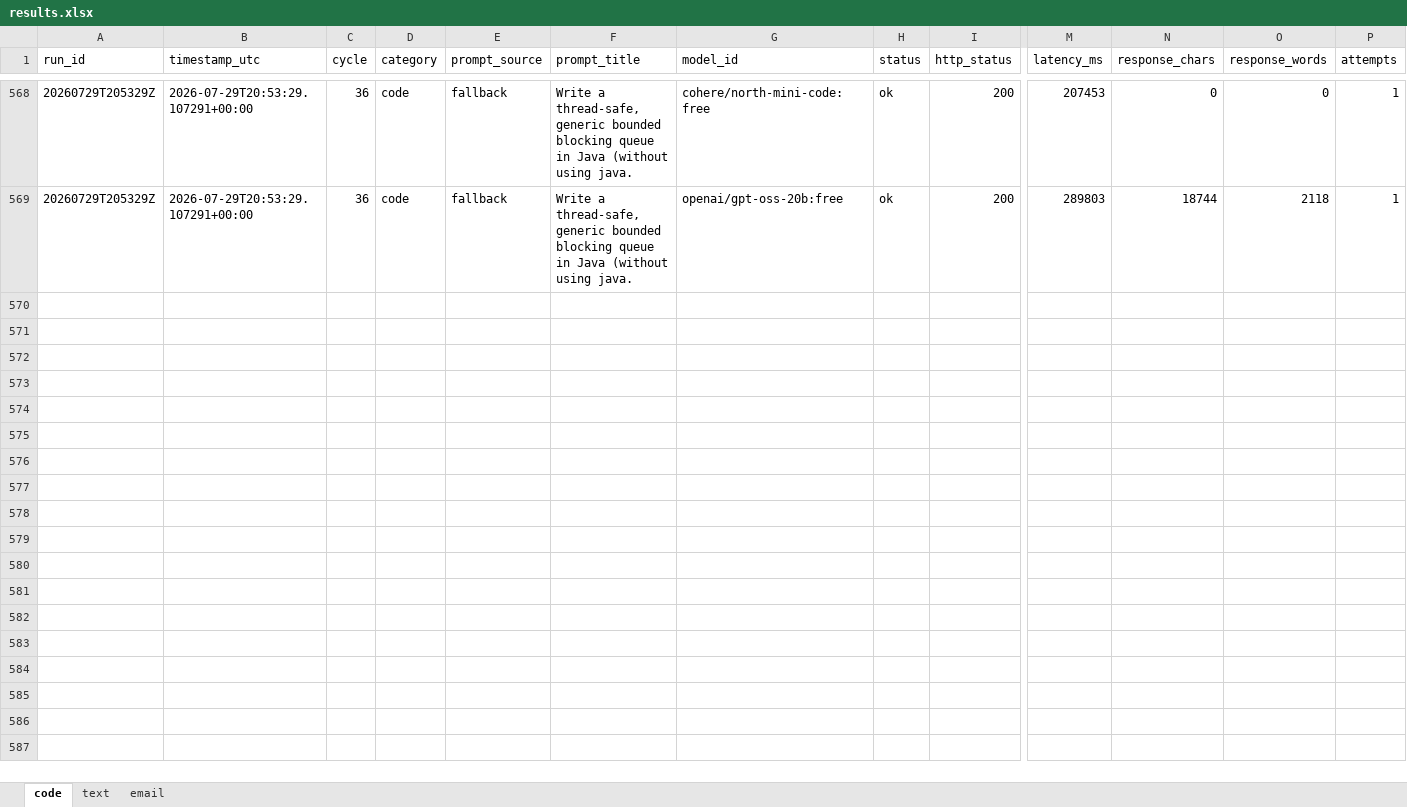
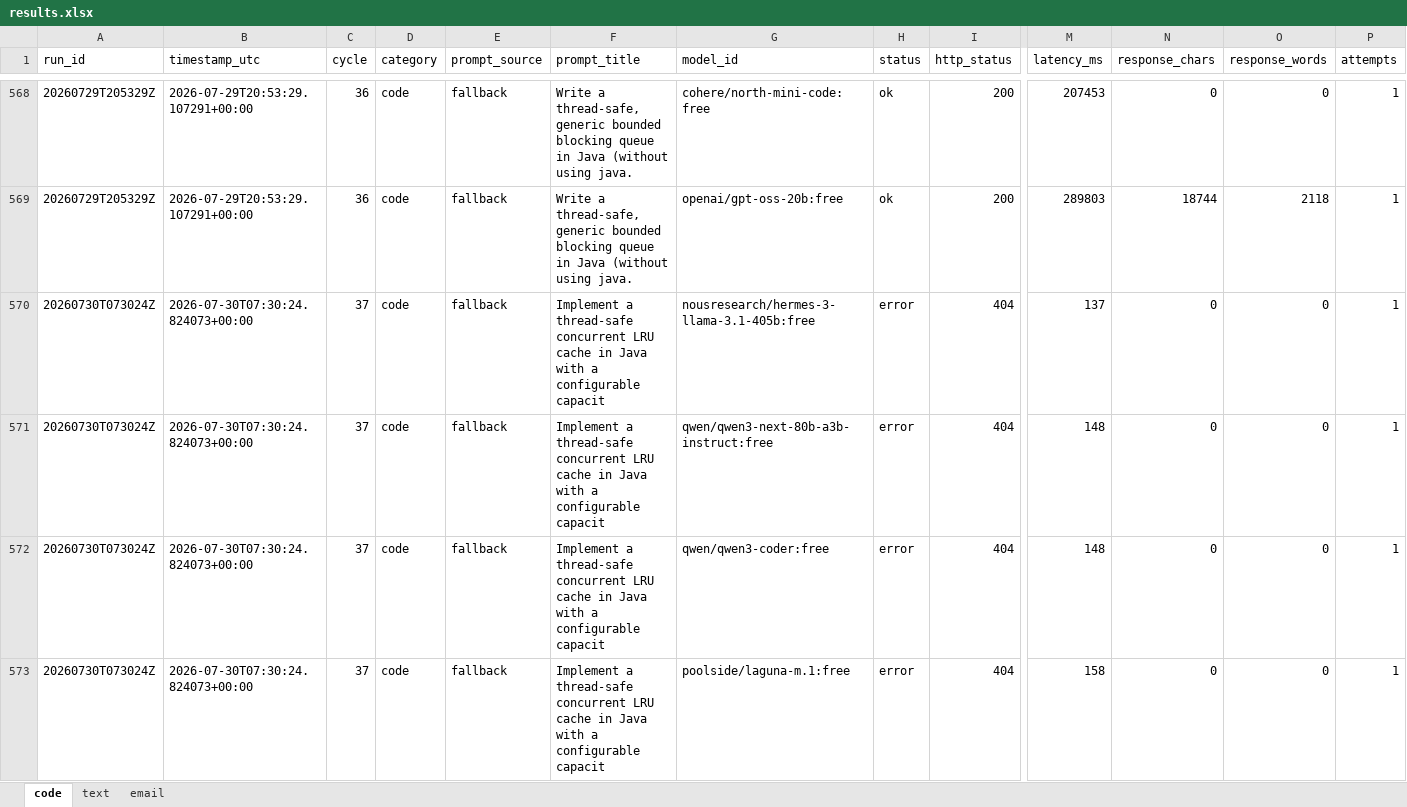
Before and after one commit to upendrasabnis/model-bench, an Excel workbook: results.xlsx, sheet code, drawn as a sheet; only a part is shown, gaps mark what is left out; values as stored, in another font and other column widths than the file's, no borders; rows hold the shown columns only; the diff covers the shown part only; the diff names each change by its address in the sheet, - before the commit and + after, or states it on an @@ line.

```diff
--- a/results.xlsx (sheet code)
+++ b/results.xlsx (sheet code)
+row 570: 20260730T073024Z | 2026-07-30T07:30:24.824073+00:00 | 37 | code | fallback | Implement a thread-safe concurrent LRU cache in Java with a configurable capacit | nousresearch/hermes-3-llama-3.1-405b:free | error | 404 | 137 | 0 | 0 | 1
+row 571: 20260730T073024Z | 2026-07-30T07:30:24.824073+00:00 | 37 | code | fallback | Implement a thread-safe concurrent LRU cache in Java with a configurable capacit | qwen/qwen3-next-80b-a3b-instruct:free | error | 404 | 148 | 0 | 0 | 1
+row 572: 20260730T073024Z | 2026-07-30T07:30:24.824073+00:00 | 37 | code | fallback | Implement a thread-safe concurrent LRU cache in Java with a configurable capacit | qwen/qwen3-coder:free | error | 404 | 148 | 0 | 0 | 1
+row 573: 20260730T073024Z | 2026-07-30T07:30:24.824073+00:00 | 37 | code | fallback | Implement a thread-safe concurrent LRU cache in Java with a configurable capacit | poolside/laguna-m.1:free | error | 404 | 158 | 0 | 0 | 1
```
Also changed, not shown: 12 added rows elsewhere in this sheet, sheet text, sheet email, 26 other files.
